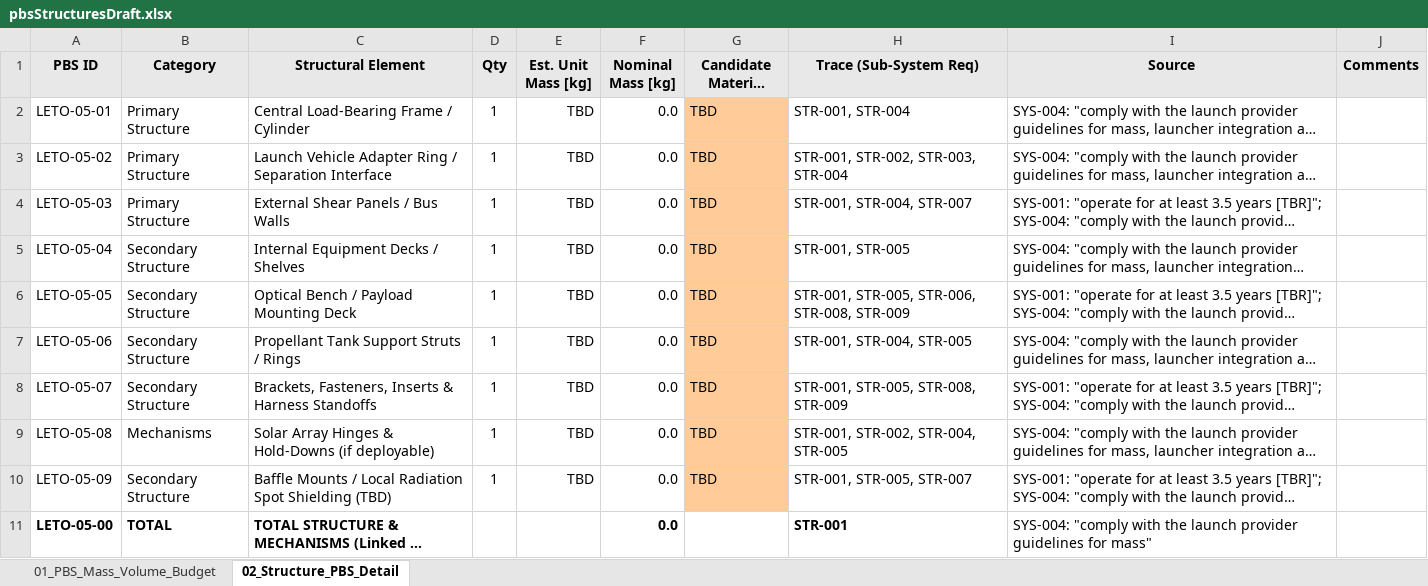
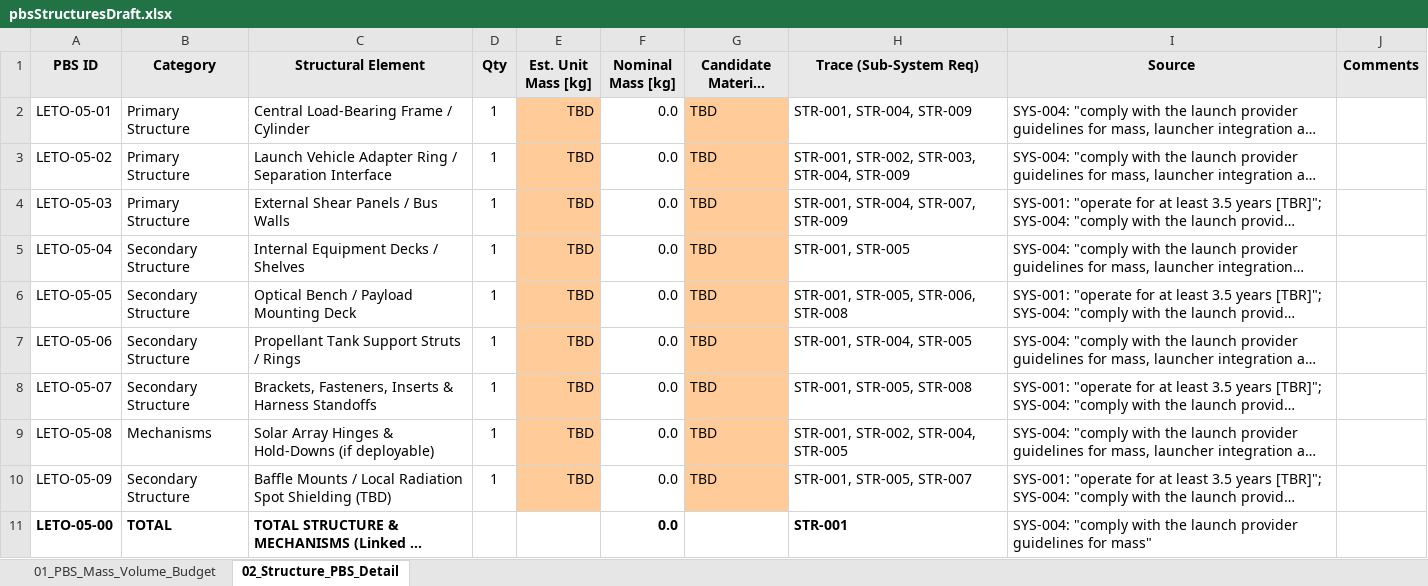
Before and after one commit to jcnazareno/LETO, an Excel workbook: 02_SubSystems/05_Structure/pbsStructuresDraft.xlsx, sheet 02_Structure_PBS_Detail, drawn as a sheet; long unchanged cells end in …; values as stored, in another font and other column widths than the file's, no borders; the diff names each change by its address in the sheet, - before the commit and + after, or states it on an @@ line.

Commit message:
Added new sub-system requirement for Structures STR-009, fixed margin values for STR-001, and fixing traces for both PBS and Sub System Requirements

```diff
--- a/02_SubSystems/05_Structure/pbsStructuresDraft.xlsx (sheet 02_Structure_PBS_Detail)
+++ b/02_SubSystems/05_Structure/pbsStructuresDraft.xlsx (sheet 02_Structure_PBS_Detail)
-E2:E10 fill: none
+E2:E10 fill: #FFCC99
-H2 (Trace (Sub-System Req)): STR-001, STR-004
+H2 (Trace (Sub-System Req)): STR-001, STR-004, STR-009
-H3 (Trace (Sub-System Req)): STR-001, STR-002, STR-003, STR-004
+H3 (Trace (Sub-System Req)): STR-001, STR-002, STR-003, STR-004, STR-009
-H4 (Trace (Sub-System Req)): STR-001, STR-004, STR-007
+H4 (Trace (Sub-System Req)): STR-001, STR-004, STR-007, STR-009
-H6 (Trace (Sub-System Req)): STR-001, STR-005, STR-006, STR-008, STR-009
+H6 (Trace (Sub-System Req)): STR-001, STR-005, STR-006, STR-008
-H8 (Trace (Sub-System Req)): STR-001, STR-005, STR-008, STR-009
+H8 (Trace (Sub-System Req)): STR-001, STR-005, STR-008
```
Also changed, not shown: sheet 01_PBS_Mass_Volume_Budget, 02_SubSystems/05_Structure/subSystemRequirementsStructures.xlsx.
